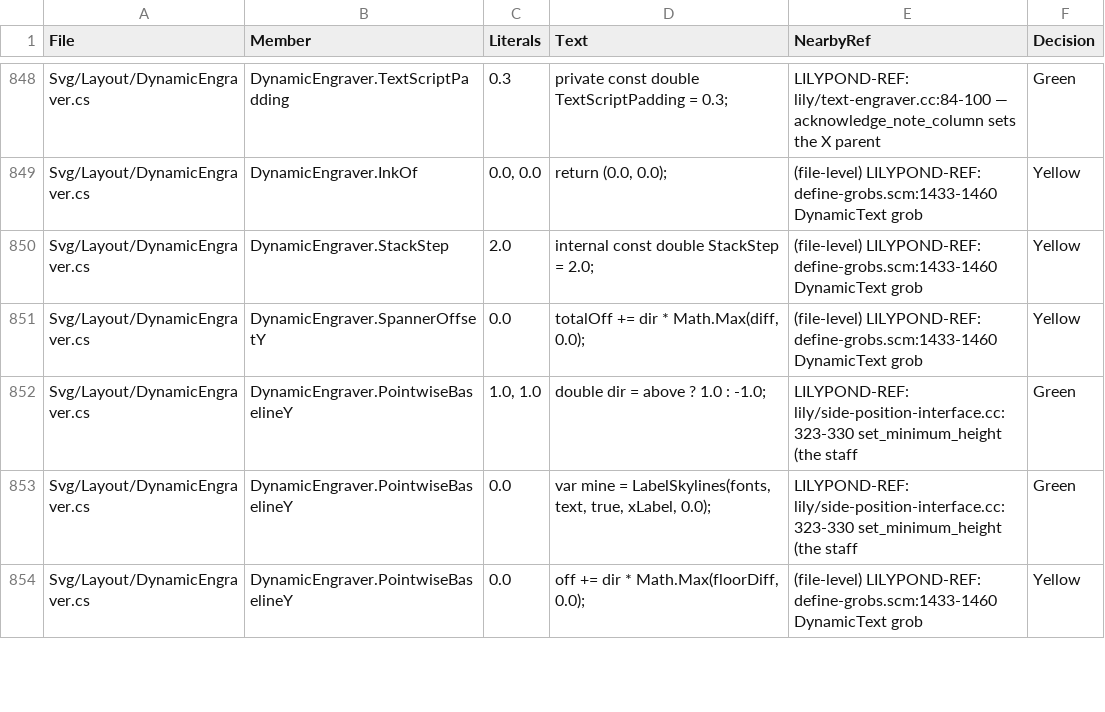
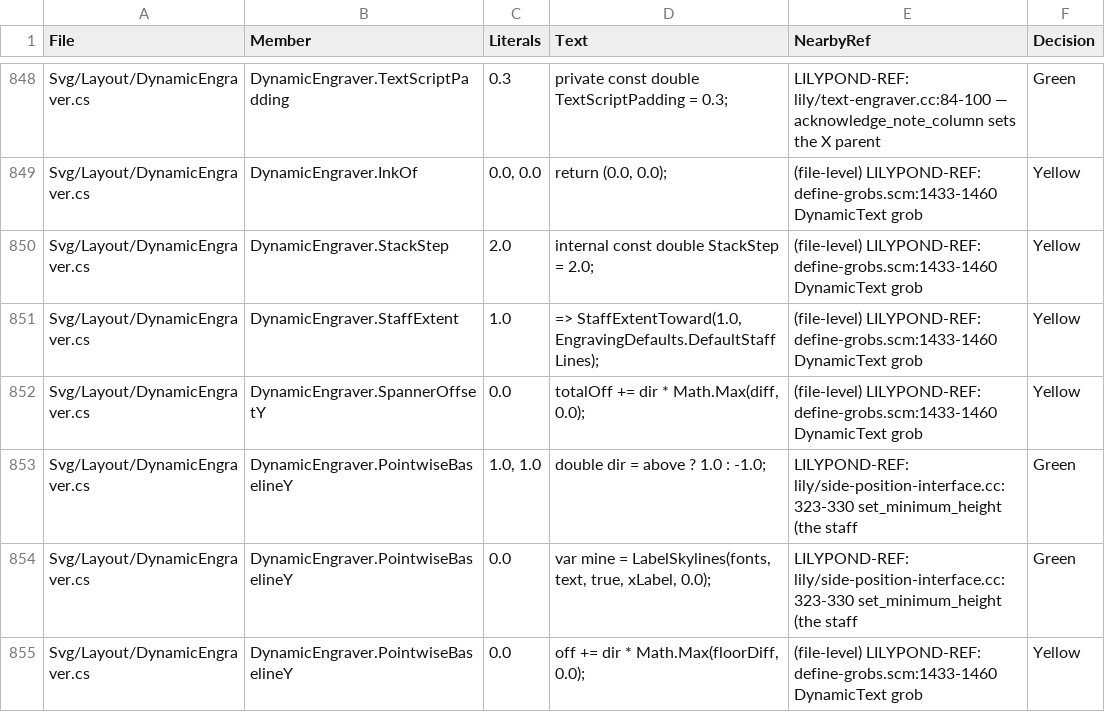
Before and after one commit to yotsuda/LilySharp, a CSV file: audit/magic_constants.csv, drawn as a sheet; only a part is shown, gaps mark what is left out; the diff covers the shown part only.

Commit message:
dynamics: a dynamic sides off its own staff's extent — five lines were written into the floor
DynamicEngraver.StaffExtent was the five-line 2.05 in both places aligned_side reads the
StaffSymbol's extent: the minimum height under the supports (side-position-interface.cc:323-330)
and the staff-padding floor (:433-453). On an `as lines 1` staff that extent is ±0.05, so the
stem and head alone hold the dynamic off — LilyPond's f under a stem-down b hangs by its
bottom-left curl beside the thin stem (−3.509), where Lily# kept it at the five-line −4.546.

StaffExtentToward(dir, staffLines) is the outermost drawn line on that side plus half a line
thickness (Staff_symbol::height); StaffFloorSupport, ColumnSupportSkylines, SpanSupportSkylines,
SpannerOffsetY and PointwiseBaselineY take the line count, Calculate takes staffLinesOf, and the
same count reaches the hairpins (HairpinEngraver) and the aligned lines (DynamicAlignEngraver)
riding the same DynamicLineSpanner, and SkylineBuilder's inter-staff seed. StaffExtent stays
for its other readers (scripts, figured bass, trills, ottava, text spanners, MMR text).

Measured (LilyPond 2.26.0, Lab sessions/p876/probe/dyn, grob dump): one line f −3.509 / −2.676 /
−2.546 / −4.019, p −5.056 / −4.223; five lines unchanged. DynamicFewLineStaffTests pins them.
Corpus sweep 1199 / 0.

```diff
--- a/audit/magic_constants.csv
+++ b/audit/magic_constants.csv
@@ -850,2 +850,3 @@
 "Svg/Layout/DynamicEngraver.cs","DynamicEngraver.StackStep","2.0","internal const double StackStep = 2.0;","(file-level) LILYPOND-REF: define-grobs.scm:1433-1460 DynamicText grob","Yellow"
+"Svg/Layout/DynamicEngraver.cs","DynamicEngraver.StaffExtent","1.0","=> StaffExtentToward(1.0, EngravingDefaults.DefaultStaffLines);","(file-level) LILYPOND-REF: define-grobs.scm:1433-1460 DynamicText grob","Yellow"
 "Svg/Layout/DynamicEngraver.cs","DynamicEngraver.SpannerOffsetY","0.0","totalOff += dir * Math.Max(diff, 0.0);","(file-level) LILYPOND-REF: define-grobs.scm:1433-1460 DynamicText grob","Yellow"
```
Also changed, not shown: 2 added rows and 3 edited cells elsewhere in this file, 8 other files.
